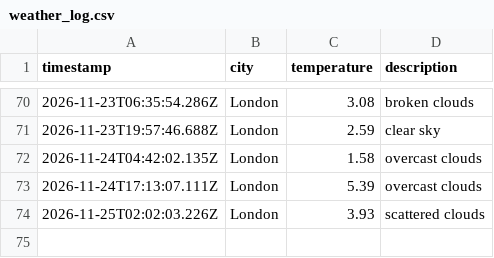
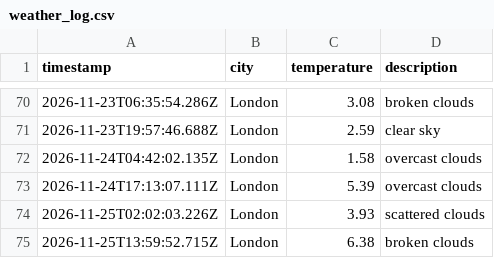
Before and after one commit to Nathanmhein/Weather-DataOps, a CSV file: data/weather_log.csv, drawn as a sheet; only a part is shown, gaps mark what is left out.

```diff
--- a/data/weather_log.csv
+++ b/data/weather_log.csv
@@ -74 +74,2 @@ timestamp,city,temperature,description
 2026-11-25T02:02:03.226Z,London,3.93,scattered clouds
+2026-11-25T13:59:52.715Z,London,6.38,broken clouds
```
Also changed, not shown: 1 other file.
